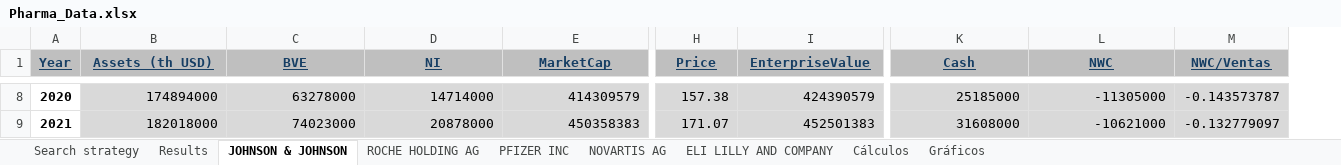
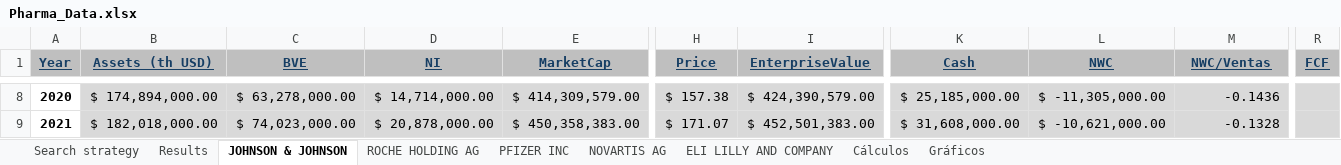
Before and after one commit to LucasSenandeLopez/UC3M_Projects, an Excel workbook: FinancialManagement/Pharma_Data.xlsx, sheet JOHNSON & JOHNSON, drawn as a sheet; only a part is shown, gaps mark what is left out; values as stored, in another font and other column widths than the file's, no borders; the diff covers the shown part only; the diff names each change by its address in the sheet, - before the commit and + after, or states it on an @@ line.

```diff
--- a/FinancialManagement/Pharma_Data.xlsx (sheet JOHNSON & JOHNSON)
+++ b/FinancialManagement/Pharma_Data.xlsx (sheet JOHNSON & JOHNSON)
+column R (FCF), empty
-B8 (Assets (th USD)): 174894000
+B8 (Assets (th USD)): $ 174,894,000.00
-C8 (BVE): 63278000
+C8 (BVE): $ 63,278,000.00
-D8 (NI): 14714000
+D8 (NI): $ 14,714,000.00
-E8 (MarketCap): 414309579
+E8 (MarketCap): $ 414,309,579.00
-H8 (Price): 157.38
+H8 (Price): $ 157.38
-I8 (EnterpriseValue): 424390579
+I8 (EnterpriseValue): $ 424,390,579.00
-K8 (Cash): 25185000
+K8 (Cash): $ 25,185,000.00
-L8 (NWC): -11305000
+L8 (NWC): $ -11,305,000.00
-M8 (NWC/Ventas): -0.143573787
+M8 (NWC/Ventas): -0.1436
-B9 (Assets (th USD)): 182018000
+B9 (Assets (th USD)): $ 182,018,000.00
-C9 (BVE): 74023000
+C9 (BVE): $ 74,023,000.00
-D9 (NI): 20878000
+D9 (NI): $ 20,878,000.00
-E9 (MarketCap): 450358383
+E9 (MarketCap): $ 450,358,383.00
-H9 (Price): 171.07
+H9 (Price): $ 171.07
-I9 (EnterpriseValue): 452501383
+I9 (EnterpriseValue): $ 452,501,383.00
-K9 (Cash): 31608000
+K9 (Cash): $ 31,608,000.00
-L9 (NWC): -10621000
+L9 (NWC): $ -10,621,000.00
-M9 (NWC/Ventas): -0.132779097
+M9 (NWC/Ventas): -0.1328
```
Also changed, not shown: 167 edited cells elsewhere in this sheet, formulas that keep their value, charts or pictures, 2 other files.
